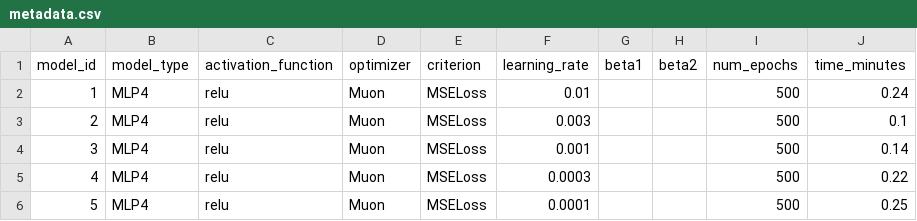
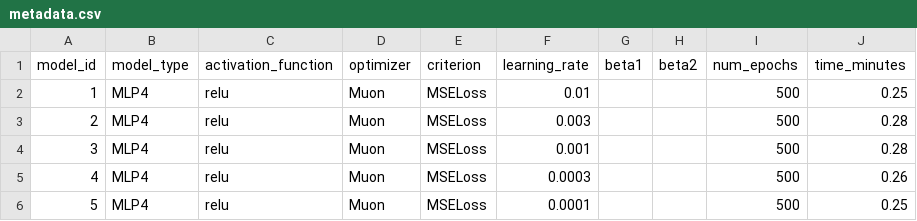
Before and after one commit to mfjacobsen/Investigating-NN-Optimizers, a CSV file: output/eos/muon_MJ/metadata.csv, drawn as a sheet.

Commit message:
Re-run muon with reproducibility

```diff
--- a/output/eos/muon_MJ/metadata.csv
+++ b/output/eos/muon_MJ/metadata.csv
@@ -1,6 +1,6 @@
 model_id,model_type,activation_function,optimizer,criterion,learning_rate,beta1,beta2,num_epochs,time_minutes
-1,MLP4,relu,Muon,MSELoss,0.01,,,500,0.24
-2,MLP4,relu,Muon,MSELoss,0.003,,,500,0.1
-3,MLP4,relu,Muon,MSELoss,0.001,,,500,0.14
-4,MLP4,relu,Muon,MSELoss,0.0003,,,500,0.22
+1,MLP4,relu,Muon,MSELoss,0.01,,,500,0.25
+2,MLP4,relu,Muon,MSELoss,0.003,,,500,0.28
+3,MLP4,relu,Muon,MSELoss,0.001,,,500,0.28
+4,MLP4,relu,Muon,MSELoss,0.0003,,,500,0.26
 5,MLP4,relu,Muon,MSELoss,0.0001,,,500,0.25
```
Also changed, not shown: 1 other file.
